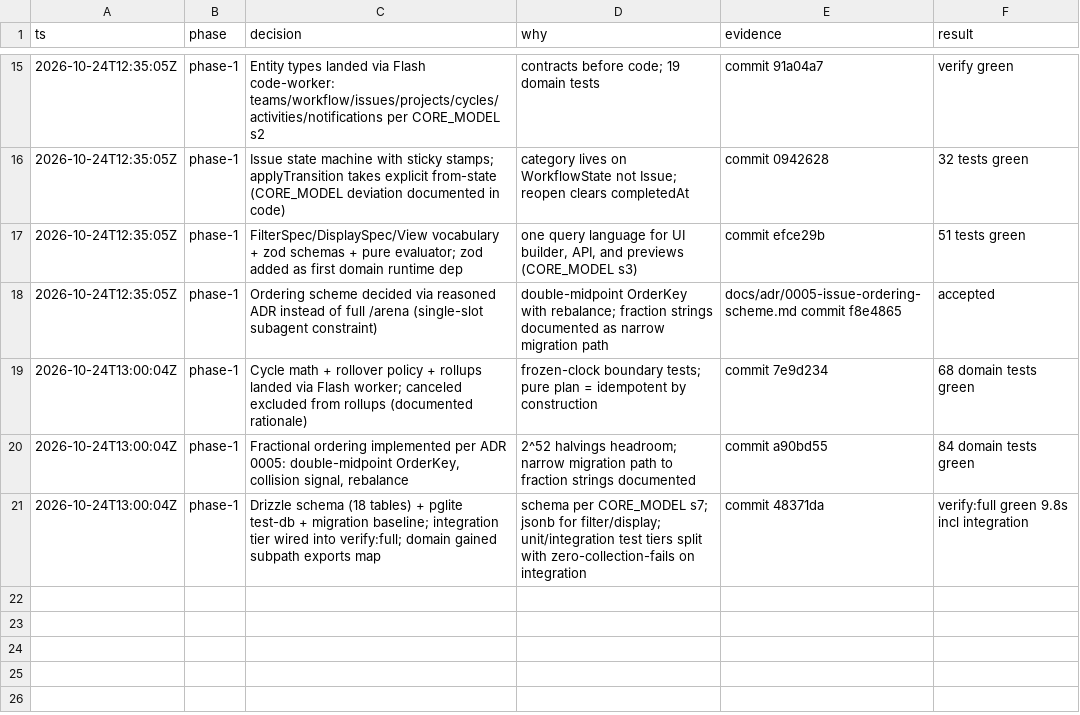
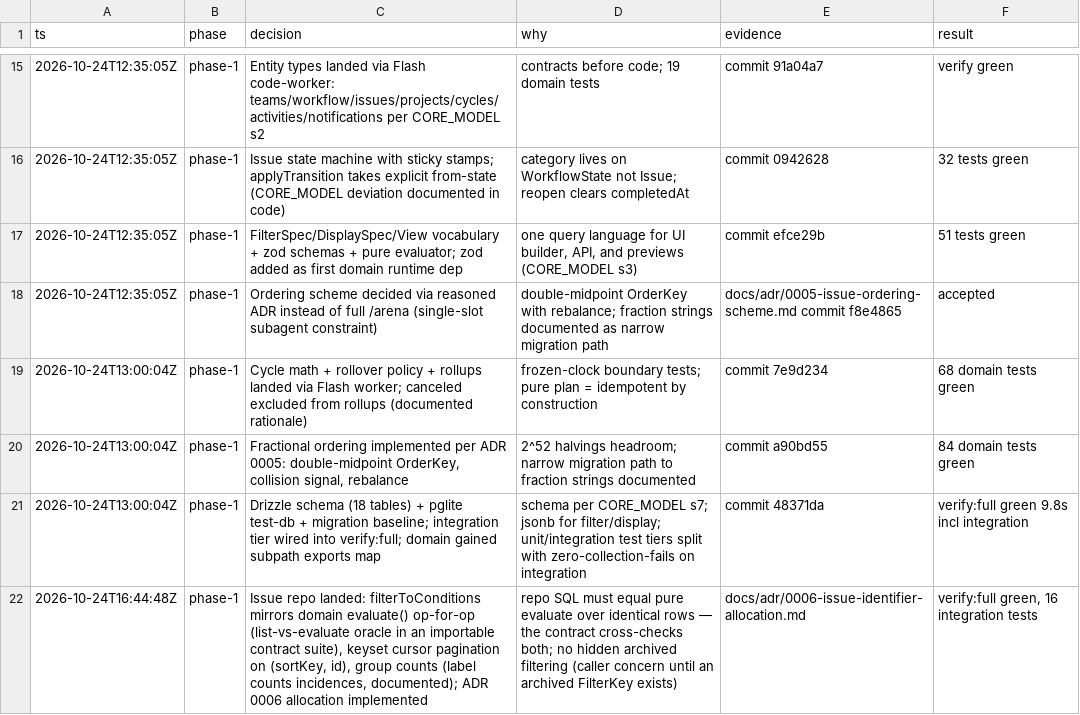
Before and after one commit to paramcodes/curves, a TSV file: decisions.tsv, drawn as a sheet; only a part is shown, gaps mark what is left out.

Commit message:
feat(db): issue repo with filter-to-SQL oracle contract, keyset pagination, group counts

```diff
--- a/decisions.tsv
+++ b/decisions.tsv
@@ -21 +21,2 @@ ts	phase	decision	why	evidence	result
 2026-10-24T13:00:04Z	phase-1	Drizzle schema (18 tables) + pglite test-db + migration baseline; integration tier wired into verify:full; domain gained subpath exports map	schema per CORE_MODEL s7; jsonb for filter/display; unit/integration test tiers split with zero-collection-fails on integration	commit 48371da	verify:full green 9.8s incl integration
+2026-10-24T16:44:48Z	phase-1	Issue repo landed: filterToConditions mirrors domain evaluate() op-for-op (list-vs-evaluate oracle in an importable contract suite), keyset cursor pagination on (sortKey, id), group counts (label counts incidences, documented); ADR 0006 allocation implemented	repo SQL must equal pure evaluate over identical rows — the contract cross-checks both; no hidden archived filtering (caller concern until an archived FilterKey exists)	docs/adr/0006-issue-identifier-allocation.md	verify:full green, 16 integration tests
```
Also changed, not shown: 7 other files.
